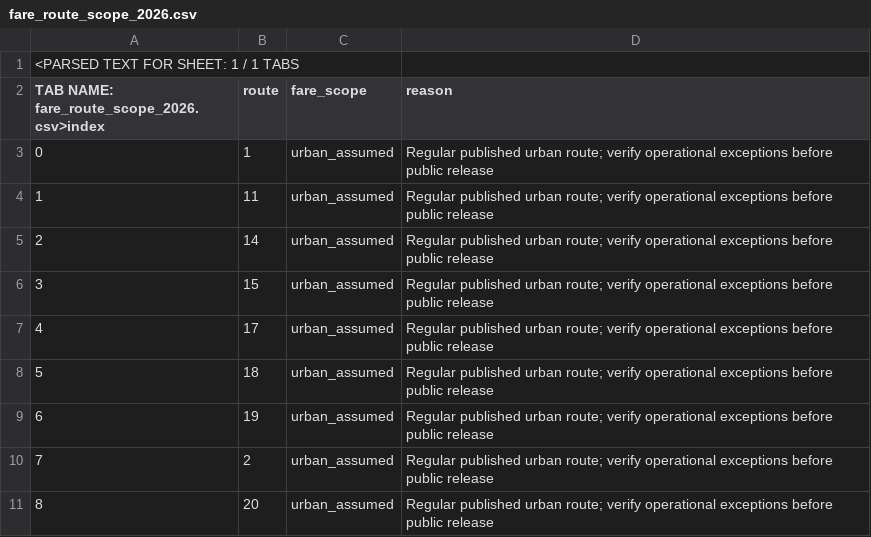
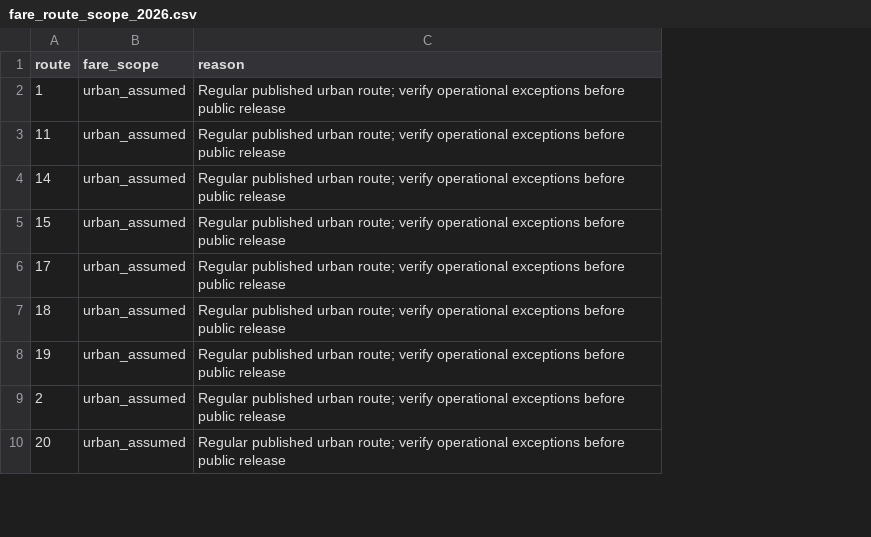
Before and after one commit to ColombiaTransit/Gtfs-ibaque, a CSV file: research/fare_route_scope_2026.csv, drawn as a sheet; only a part is shown; removed rows and columns are numbered as before the commit, all else as after; the diff names each change by its address in the sheet, - before the commit and + after, or states it on an @@ line.

Commit message:
Restore raw 2026 fare CSV register headers for generator and tests

```diff
--- a/research/fare_route_scope_2026.csv
+++ b/research/fare_route_scope_2026.csv
-column A, rows 2-11: TAB NAME: fare_route_scope_2026.csv>index | 0 | 1 | 2 | 3 | 4 | 5 | 6 | 7 | 8
-row 1: <PARSED TEXT FOR SHEET: 1 / 1 TABS
```
Also changed, not shown: research/official_fares_2026.csv.
